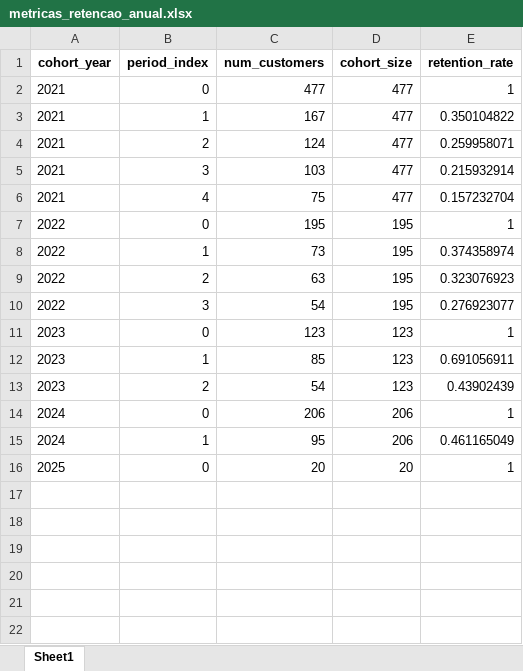
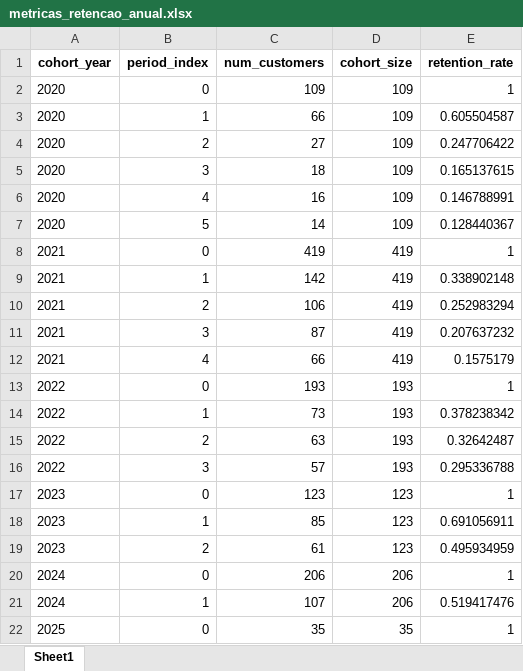
Before and after one commit to maloka-ai/poc-dashboard, an Excel workbook: dados/ADD/Dados_ADD_PF/metricas_retencao_anual.xlsx, sheet Sheet1, drawn as a sheet; values as stored, in another font and other column widths than the file's, no borders; addresses are those after the commit; the diff names each change by its address in the sheet, - before the commit and + after, or states it on an @@ line.

```diff
--- a/dados/ADD/Dados_ADD_PF/metricas_retencao_anual.xlsx (sheet Sheet1)
+++ b/dados/ADD/Dados_ADD_PF/metricas_retencao_anual.xlsx (sheet Sheet1)
+row 2: 2020 | 0 | 109 | 109 | 1
+row 3: 2020 | 1 | 66 | 109 | 0.605504587
+row 4: 2020 | 2 | 27 | 109 | 0.247706422
+row 5: 2020 | 3 | 18 | 109 | 0.165137615
+row 6: 2020 | 4 | 16 | 109 | 0.146788991
+row 7: 2020 | 5 | 14 | 109 | 0.128440367
-C8 (num_customers): 477
+C8 (num_customers): 419
-D8:D12 (cohort_size): 477
+D8:D12 (cohort_size): 419
-C9 (num_customers): 167
+C9 (num_customers): 142
-E9 (retention_rate): 0.350104822
+E9 (retention_rate): 0.338902148
-C10 (num_customers): 124
+C10 (num_customers): 106
-E10 (retention_rate): 0.259958071
+E10 (retention_rate): 0.252983294
-C11 (num_customers): 103
+C11 (num_customers): 87
-E11 (retention_rate): 0.215932914
+E11 (retention_rate): 0.207637232
-C12 (num_customers): 75
+C12 (num_customers): 66
-E12 (retention_rate): 0.157232704
+E12 (retention_rate): 0.1575179
-C13 (num_customers): 195
+C13 (num_customers): 193
-D13:D16 (cohort_size): 195
+D13:D16 (cohort_size): 193
-E14 (retention_rate): 0.374358974
+E14 (retention_rate): 0.378238342
-E15 (retention_rate): 0.323076923
+E15 (retention_rate): 0.32642487
-C16 (num_customers): 54
+C16 (num_customers): 57
-E16 (retention_rate): 0.276923077
+E16 (retention_rate): 0.295336788
-C19 (num_customers): 54
+C19 (num_customers): 61
-E19 (retention_rate): 0.43902439
+E19 (retention_rate): 0.495934959
-C21 (num_customers): 95
+C21 (num_customers): 107
-E21 (retention_rate): 0.461165049
+E21 (retention_rate): 0.519417476
-C22 (num_customers): 20
+C22 (num_customers): 35
-D22 (cohort_size): 20
+D22 (cohort_size): 35
```
Also changed, not shown: dados/BIBI/Dados_BIBI_PF/faturamento_mensal.xlsx, dados/BIBI/Dados_BIBI_PF/metricas_recorrencia_anual.xlsx, 17 other files.
